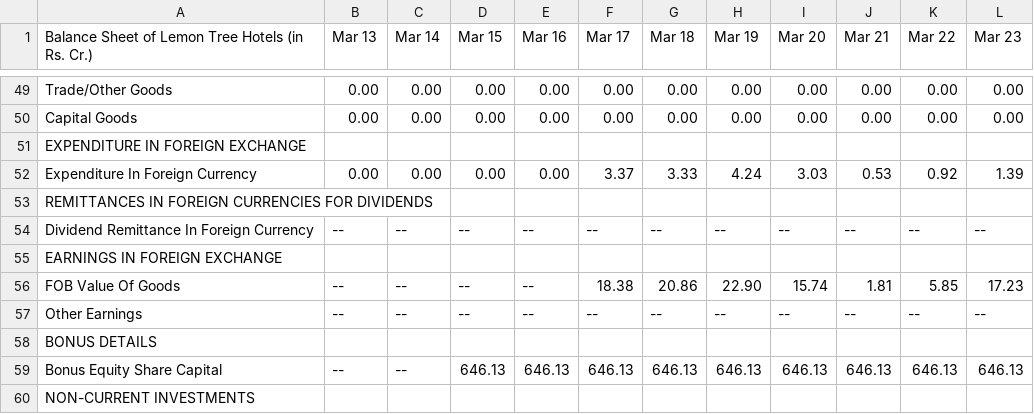
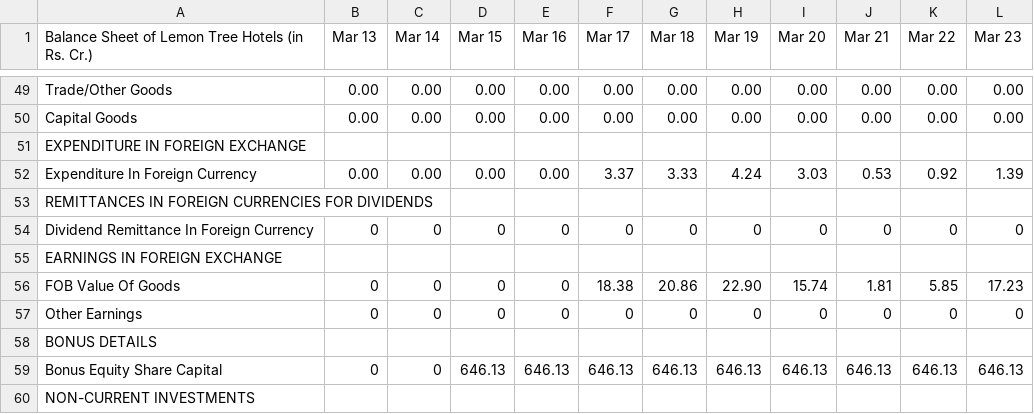
Before and after one commit to v6ishal/quant-learn, a CSV file: LTH_BS.csv, drawn as a sheet; only a part is shown, gaps mark what is left out; the diff covers the shown part only.

```diff
--- a/LTH_BS.csv
+++ b/LTH_BS.csv
@@ -53,8 +53,8 @@ Expenditure In Foreign Currency,0.00,0.00,0.00,0.00,3.37,3.33,4.24,3.03,0.53,0.9
 REMITTANCES IN FOREIGN CURRENCIES FOR DIVIDENDS,,,,,,,,,,,
-Dividend Remittance In Foreign Currency,--,--,--,--,--,--,--,--,--,--,--
+Dividend Remittance In Foreign Currency,0,0,0,0,0,0,0,0,0,0,0
 EARNINGS IN FOREIGN EXCHANGE,,,,,,,,,,,
-FOB Value Of Goods,--,--,--,--,18.38,20.86,22.90,15.74,1.81,5.85,17.23
-Other Earnings,--,--,--,--,--,--,--,--,--,--,--
+FOB Value Of Goods,0,0,0,0,18.38,20.86,22.90,15.74,1.81,5.85,17.23
+Other Earnings,0,0,0,0,0,0,0,0,0,0,0
 BONUS DETAILS,,,,,,,,,,,
-Bonus Equity Share Capital,--,--,646.13,646.13,646.13,646.13,646.13,646.13,646.13,646.13,646.13
+Bonus Equity Share Capital,0,0,646.13,646.13,646.13,646.13,646.13,646.13,646.13,646.13,646.13
 NON-CURRENT INVESTMENTS,,,,,,,,,,,
```
Also changed, not shown: 31 edited cells elsewhere in this file, LTH_QBS.csv, 1 other file.
